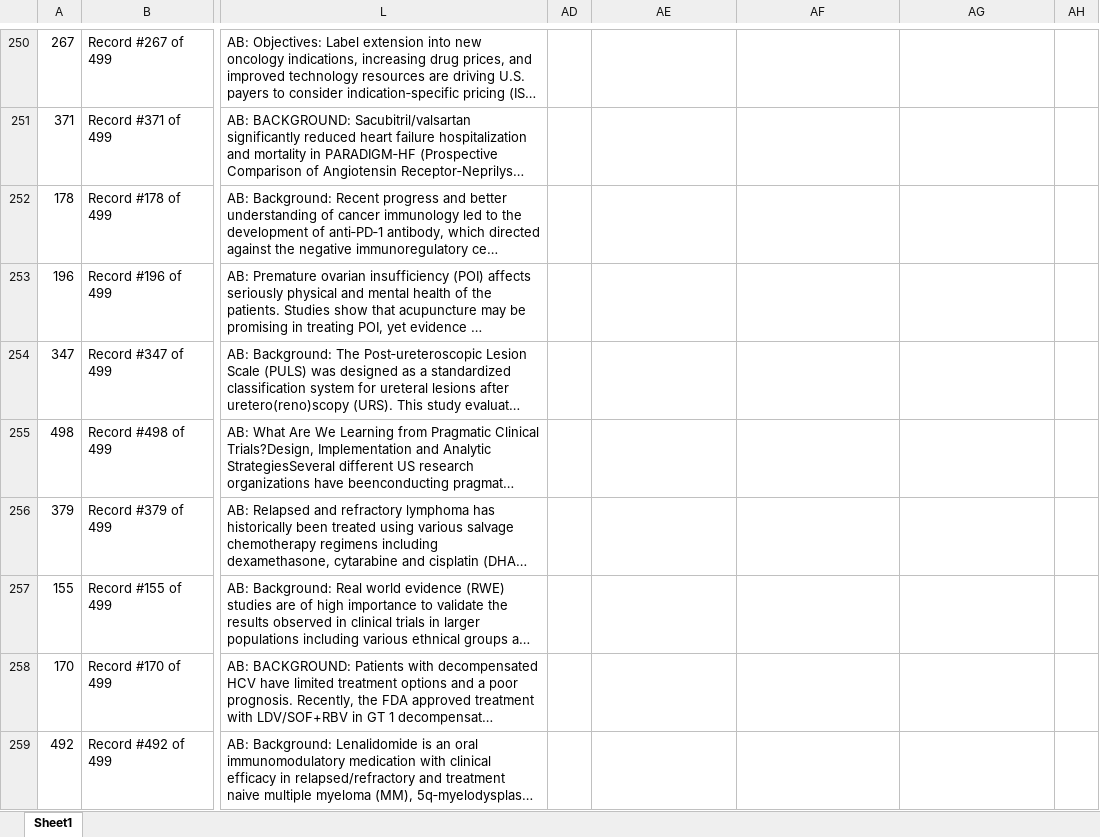
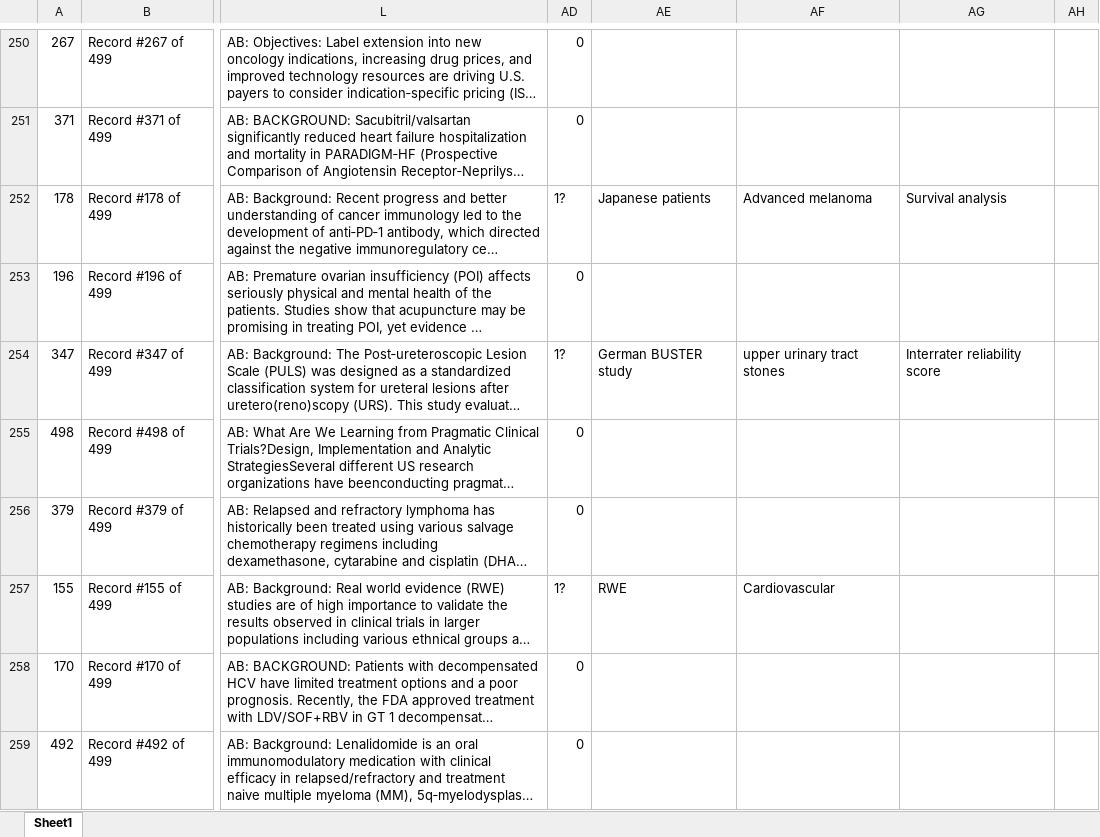
Before and after one commit to coursephd/PostgreSQL, an Excel workbook: thesis/ThesisRWEanalysis/rwe.xlsx, sheet Sheet1, drawn as a sheet; only a part is shown, gaps mark what is left out; long unchanged cells end in …; values as stored, in another font and other column widths than the file's, no borders; the diff covers the shown part only; the diff names each change by its address in the sheet, - before the commit and + after, or states it on an @@ line.

```diff
--- a/thesis/ThesisRWEanalysis/rwe.xlsx (sheet Sheet1)
+++ b/thesis/ThesisRWEanalysis/rwe.xlsx (sheet Sheet1)
-AD250:AD251: (empty)
+AD250:AD251: 0
-AD252: (empty)
+AD252: 1?
-AE252: (empty)
+AE252: Japanese patients
-AF252: (empty)
+AF252: Advanced melanoma
-AG252: (empty)
+AG252: Survival analysis
-AD253: (empty)
+AD253: 0
-AD254: (empty)
+AD254: 1?
-AE254: (empty)
+AE254: German BUSTER study
-AF254: (empty)
+AF254: upper urinary tract stones
-AG254: (empty)
+AG254: Interrater reliability score
-AD255:AD256: (empty)
+AD255:AD256: 0
-AD257: (empty)
+AD257: 1?
-AE257: (empty)
+AE257: RWE
-AF257: (empty)
+AF257: Cardiovascular
-AD258:AD259: (empty)
+AD258:AD259: 0
```
Also changed, not shown: 105 edited cells elsewhere in this sheet.
